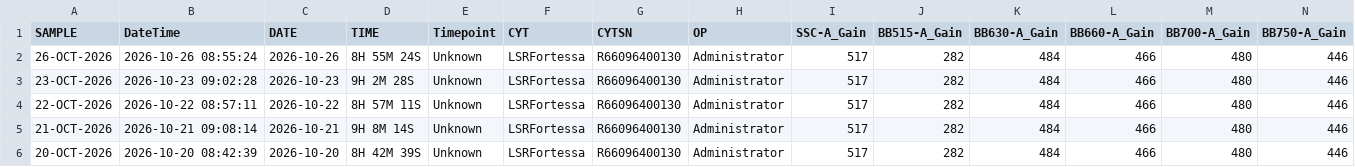
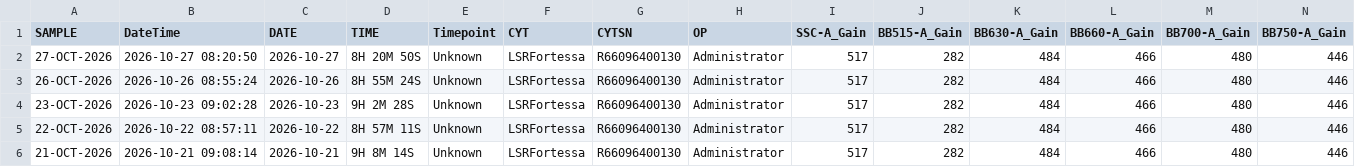
Before and after one commit to ncolven/InstrumentQC, a CSV file: data/Symphony-4/Archive/HolisticDataSymphony-4.csv, drawn as a sheet; only a part is shown; the shorter side is filled out with more unchanged rows; rows hold the shown columns only; the diff names each change by its address in the sheet, - before the commit and + after, or states it on an @@ line.

Commit message:
Update for Symphony-4 on 2026-10-27

```diff
--- a/data/Symphony-4/Archive/HolisticDataSymphony-4.csv
+++ b/data/Symphony-4/Archive/HolisticDataSymphony-4.csv
+row 2: 27-OCT-2026 | 2026-10-27 08:20:50 | 2026-10-27 | 8H 20M 50S | Unknown | LSRFortessa | R66096400130 | Administrator | 517 | 282 | 484 | 466 | 480 | 446
```
